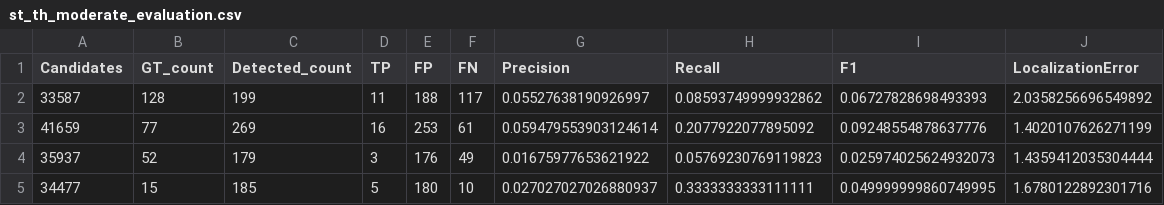
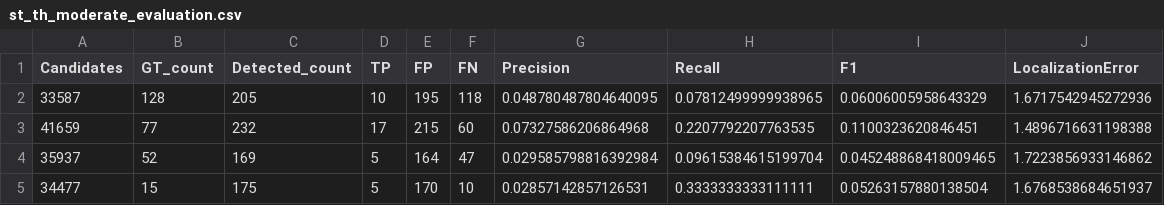
Before and after one commit to Vovsanka/LineSegmentation, a CSV file: experiments-python/wireframe-analysis-quality/st_th_moderate_evaluation.csv, drawn as a sheet; only a part is shown; the diff covers the shown part only.

```diff
--- a/experiments-python/wireframe-analysis-quality/st_th_moderate_evaluation.csv
+++ b/experiments-python/wireframe-analysis-quality/st_th_moderate_evaluation.csv
@@ -1,5 +1,5 @@
 Candidates,GT_count,Detected_count,TP,FP,FN,Precision,Recall,F1,LocalizationError
-33587,128,199,11,188,117,0.05527638190926997,0.08593749999932862,0.06727828698493393,2.0358256696549892
-41659,77,269,16,253,61,0.059479553903124614,0.2077922077895092,0.09248554878637776,1.4020107626271199
-35937,52,179,3,176,49,0.01675977653621922,0.05769230769119823,0.025974025624932073,1.4359412035304444
-34477,15,185,5,180,10,0.027027027026880937,0.3333333333111111,0.049999999860749995,1.6780122892301716
+33587,128,205,10,195,118,0.048780487804640095,0.07812499999938965,0.06006005958643329,1.6717542945272936
+41659,77,232,17,215,60,0.07327586206864968,0.2207792207763535,0.1100323620846451,1.4896716631198388
+35937,52,169,5,164,47,0.029585798816392984,0.09615384615199704,0.045248868418009465,1.7223856933146862
+34477,15,175,5,170,10,0.02857142857126531,0.3333333333111111,0.05263157880138504,1.6768538684651937
```
Also changed, not shown: 5 removed rows and 77 edited cells elsewhere in this file, experiments-python/wireframe-analysis-quality/bm_it_loose_evaluation.csv, experiments-python/wireframe-analysis-quality/bm_it_moderate_evaluation.csv, 14 other files.
